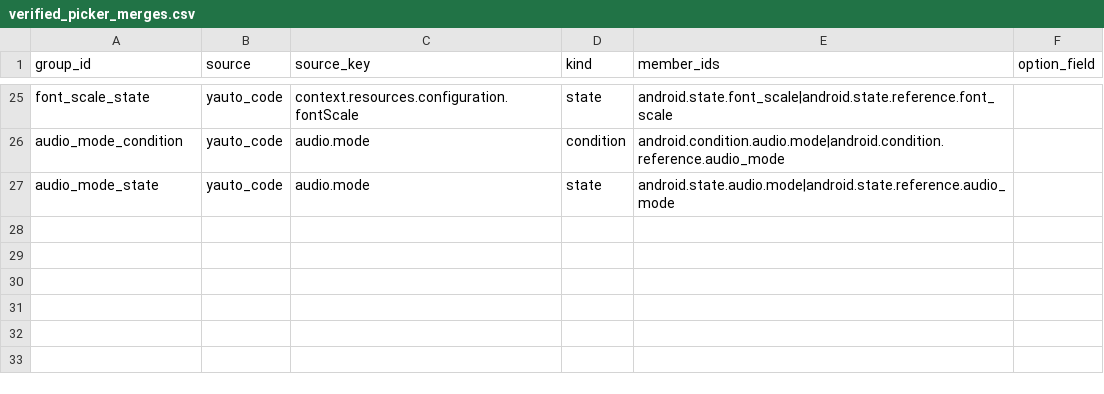
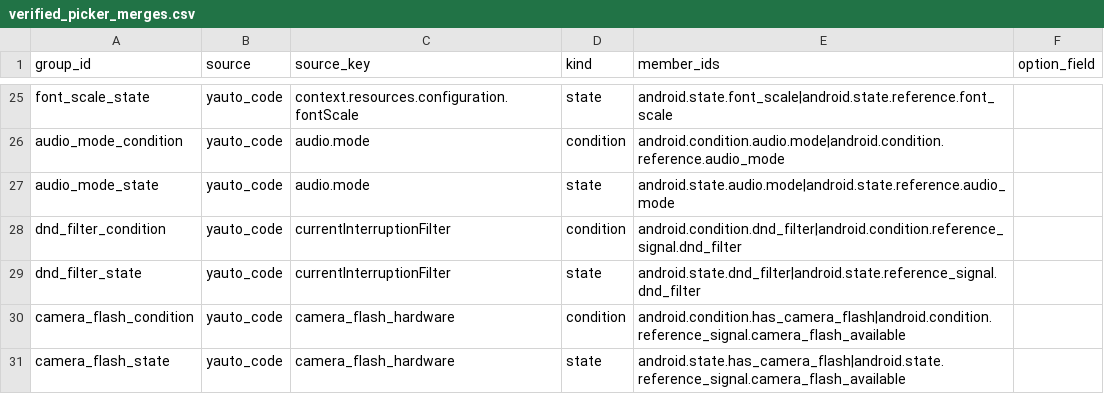
Before and after one commit to yagay/YAuto, a CSV file: tools/verified_picker_merges.csv, drawn as a sheet; only a part is shown, gaps mark what is left out.

Commit message:
fix(picker): complete bilingual method labels and unify verified DND/flash predicates

```diff
--- a/tools/verified_picker_merges.csv
+++ b/tools/verified_picker_merges.csv
@@ -27 +27,5 @@ audio_mode_condition,yauto_code,audio.mode,condition,android.condition.audio.mod
 audio_mode_state,yauto_code,audio.mode,state,android.state.audio.mode|android.state.reference.audio_mode,
+dnd_filter_condition,yauto_code,currentInterruptionFilter,condition,android.condition.dnd_filter|android.condition.reference_signal.dnd_filter,
+dnd_filter_state,yauto_code,currentInterruptionFilter,state,android.state.dnd_filter|android.state.reference_signal.dnd_filter,
+camera_flash_condition,yauto_code,camera_flash_hardware,condition,android.condition.has_camera_flash|android.condition.reference_signal.camera_flash_available,
+camera_flash_state,yauto_code,camera_flash_hardware,state,android.state.has_camera_flash|android.state.reference_signal.camera_flash_available,
```
Also changed, not shown: 15 other files.
